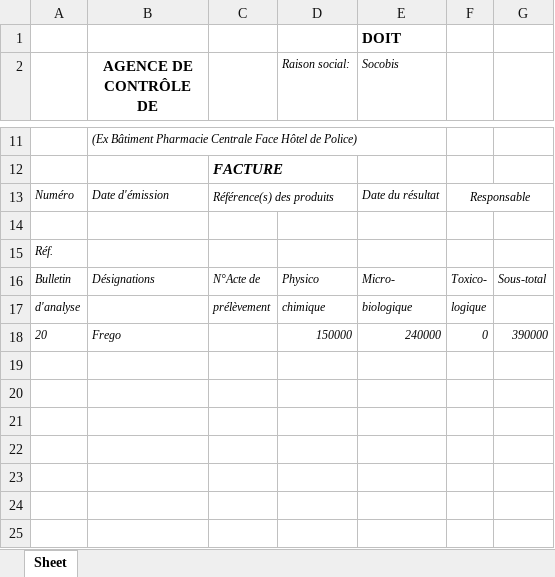
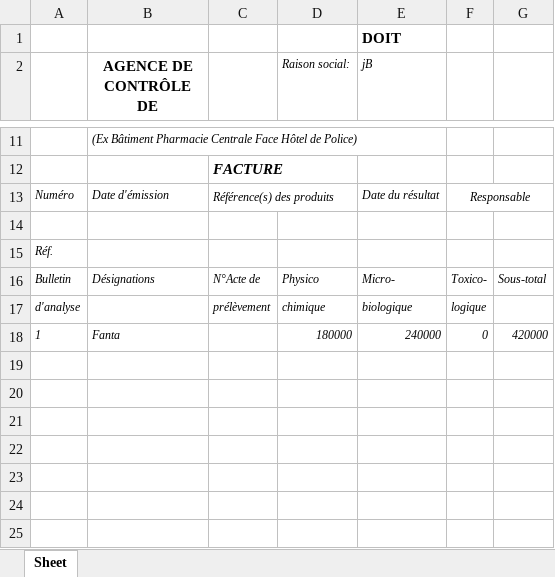
Before and after one commit to Ezekiela-Ran/LFCA, an Excel workbook: modele_facture.xlsx, sheet Sheet, drawn as a sheet; only a part is shown, gaps mark what is left out; values as stored, in another font and other column widths than the file's, no borders; charts and pictures not drawn; removed rows and columns are numbered as before the commit, all else as after; the diff names each change by its address in the sheet, - before the commit and + after, or states it on an @@ line.

```diff
--- a/modele_facture.xlsx (sheet Sheet)
+++ b/modele_facture.xlsx (sheet Sheet)
-E2: Socobis
+E2: jB
-row 18: 20 | Frego |  | 150000 | 240000 | 0 | 390000
+row 18: 1 | Fanta |  | 180000 | 240000 | 0 | 420000
```
Also changed, not shown: 3 other files.
